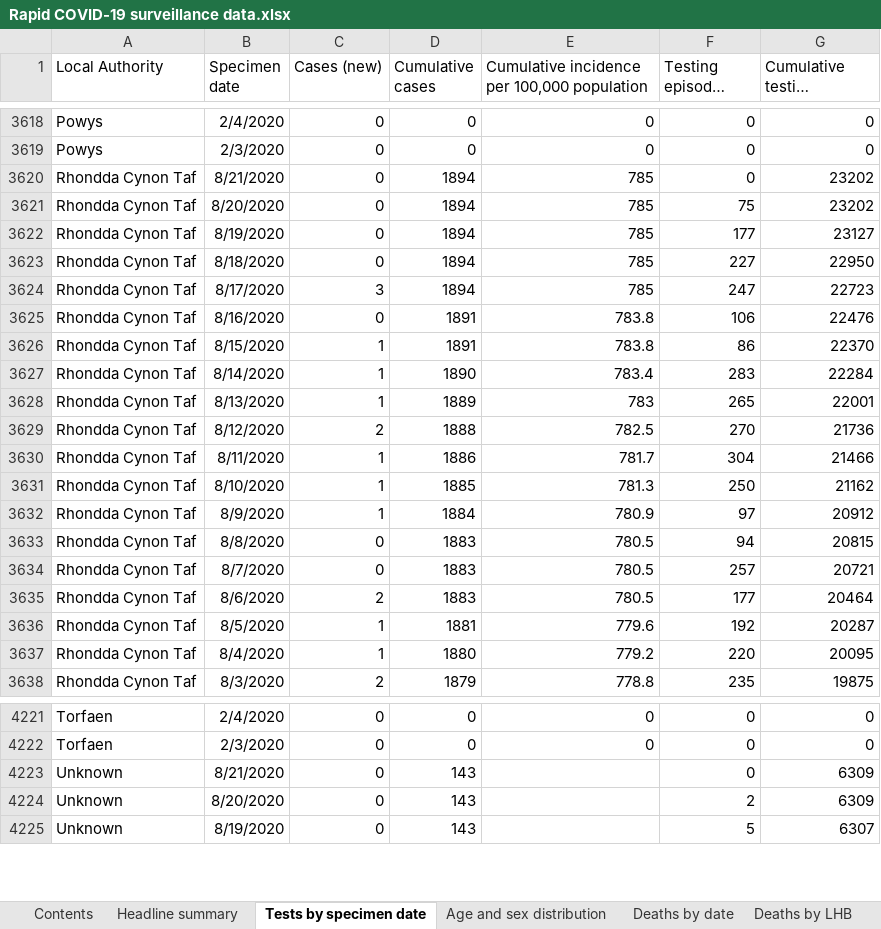
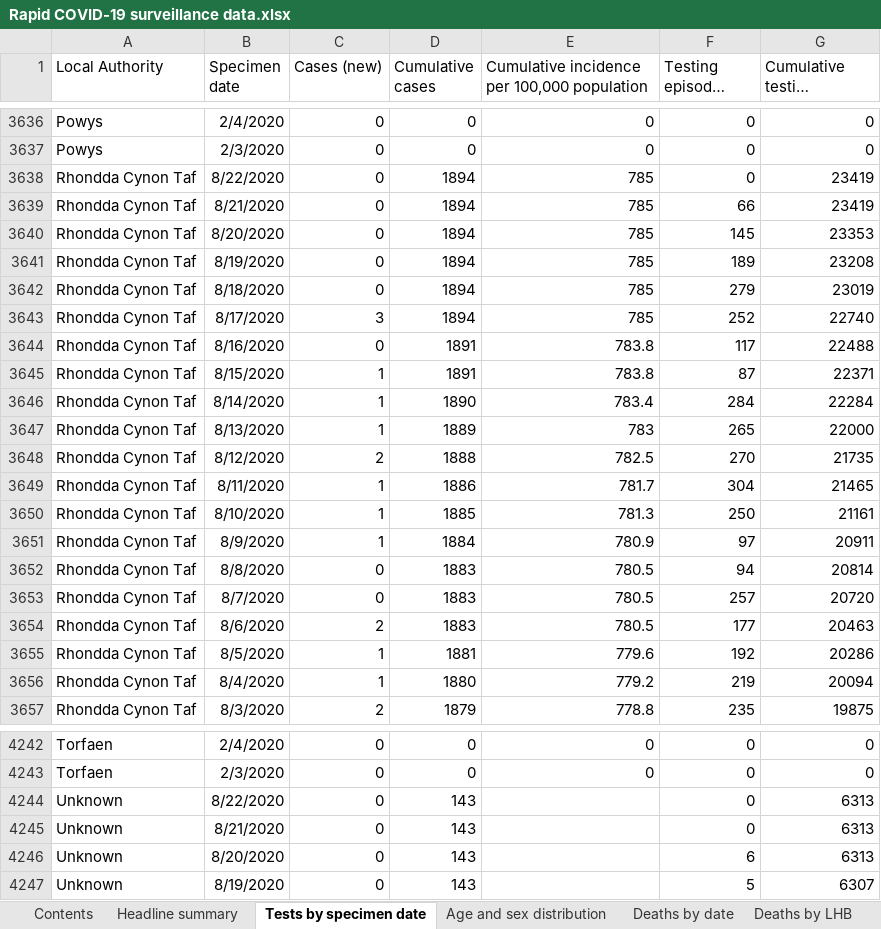
Before and after one commit to geeogi/covid-19-uk-data, an Excel workbook: data/raw/phw/Rapid COVID-19 surveillance data.xlsx, sheet Tests by specimen date, drawn as a sheet; only a part is shown, gaps mark what is left out; long unchanged cells end in …; values as stored, in another font and other column widths than the file's, no borders; addresses are those after the commit; the diff covers the shown part only; the diff names each change by its address in the sheet, - before the commit and + after, or states it on an @@ line.

```diff
--- a/data/raw/phw/Rapid COVID-19 surveillance data.xlsx (sheet Tests by specimen date)
+++ b/data/raw/phw/Rapid COVID-19 surveillance data.xlsx (sheet Tests by specimen date)
+row 3638: Rhondda Cynon Taf | 8/22/2020 | 0 | 1894 | 785 | 0 | 23419
-F3639 (Testing episodes (new)): 0
+F3639 (Testing episodes (new)): 66
-G3639 (Cumulative testing episodes): 23202
+G3639 (Cumulative testing episodes): 23419
-F3640 (Testing episodes (new)): 75
+F3640 (Testing episodes (new)): 145
-G3640 (Cumulative testing episodes): 23202
+G3640 (Cumulative testing episodes): 23353
-F3641 (Testing episodes (new)): 177
+F3641 (Testing episodes (new)): 189
-G3641 (Cumulative testing episodes): 23127
+G3641 (Cumulative testing episodes): 23208
-F3642 (Testing episodes (new)): 227
+F3642 (Testing episodes (new)): 279
-G3642 (Cumulative testing episodes): 22950
+G3642 (Cumulative testing episodes): 23019
-F3643 (Testing episodes (new)): 247
+F3643 (Testing episodes (new)): 252
-G3643 (Cumulative testing episodes): 22723
+G3643 (Cumulative testing episodes): 22740
-F3644 (Testing episodes (new)): 106
+F3644 (Testing episodes (new)): 117
-G3644 (Cumulative testing episodes): 22476
+G3644 (Cumulative testing episodes): 22488
-F3645 (Testing episodes (new)): 86
+F3645 (Testing episodes (new)): 87
-G3645 (Cumulative testing episodes): 22370
+G3645 (Cumulative testing episodes): 22371
-F3646 (Testing episodes (new)): 283
+F3646 (Testing episodes (new)): 284
-G3647 (Cumulative testing episodes): 22001
+G3647 (Cumulative testing episodes): 22000
-G3648 (Cumulative testing episodes): 21736
+G3648 (Cumulative testing episodes): 21735
-G3649 (Cumulative testing episodes): 21466
+G3649 (Cumulative testing episodes): 21465
-G3650 (Cumulative testing episodes): 21162
+G3650 (Cumulative testing episodes): 21161
-G3651 (Cumulative testing episodes): 20912
+G3651 (Cumulative testing episodes): 20911
-G3652 (Cumulative testing episodes): 20815
+G3652 (Cumulative testing episodes): 20814
-G3653 (Cumulative testing episodes): 20721
+G3653 (Cumulative testing episodes): 20720
-G3654 (Cumulative testing episodes): 20464
+G3654 (Cumulative testing episodes): 20463
-G3655 (Cumulative testing episodes): 20287
+G3655 (Cumulative testing episodes): 20286
-F3656 (Testing episodes (new)): 220
+F3656 (Testing episodes (new)): 219
-G3656 (Cumulative testing episodes): 20095
+G3656 (Cumulative testing episodes): 20094
+row 4244: Unknown | 8/22/2020 | 0 | 143 |  | 0 | 6313
-G4245:G4246 (Cumulative testing episodes): 6309
+G4245:G4246 (Cumulative testing episodes): 6313
-F4246 (Testing episodes (new)): 2
+F4246 (Testing episodes (new)): 6
```
Also changed, not shown: 22 added rows and 317 edited cells elsewhere in this sheet, sheet Total tests authorised, sheet Age and sex distribution, sheet Deaths by date, sheet Headline summary, sheet Deaths by LHB, sheet Contents, 7 other files.
